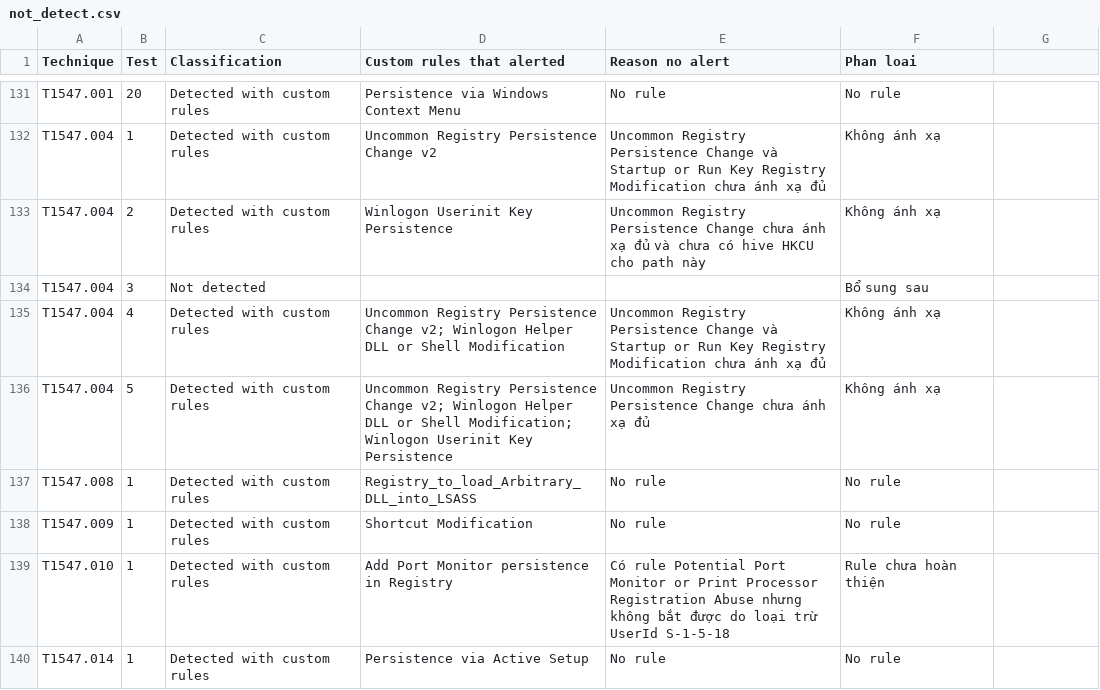
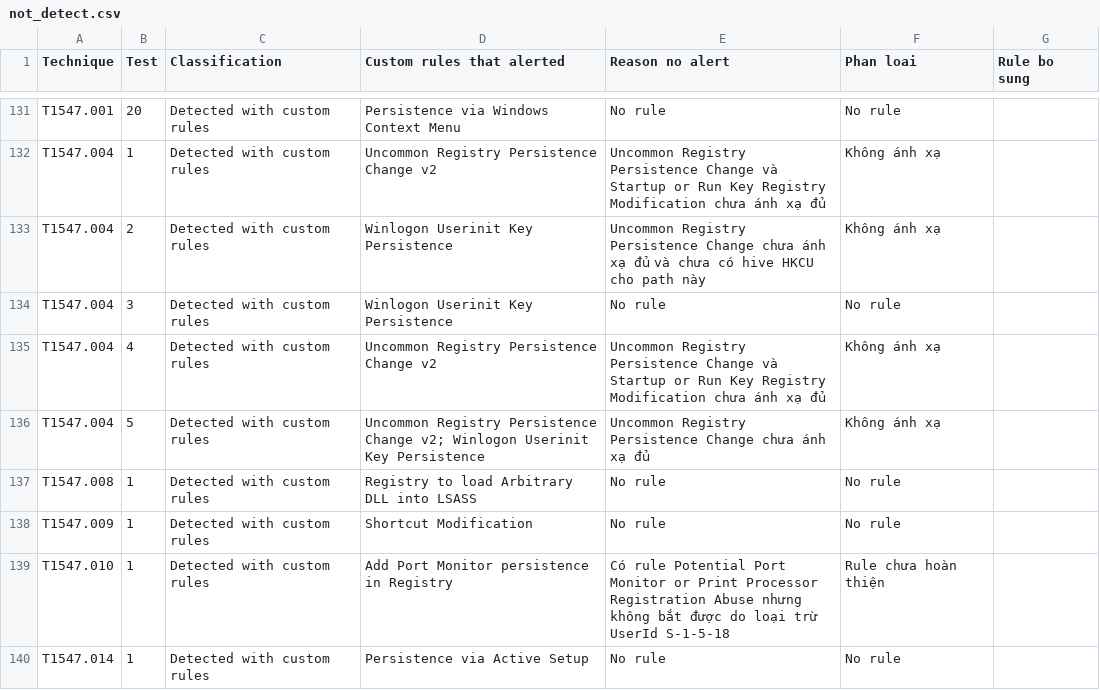
Before and after one commit to nqghuy/ElasticStackLab, a CSV file: src/not_detect.csv, drawn as a sheet; only a part is shown, gaps mark what is left out; the diff covers the shown part only.

```diff
--- a/src/not_detect.csv
+++ b/src/not_detect.csv
@@ -1 +1 @@
-Technique,Test,Classification,Custom rules that alerted,Reason no alert,Phan loai
+Technique,Test,Classification,Custom rules that alerted,Reason no alert,Phan loai, Rule bo sung
@@ -133,6 +133,6 @@ T1547.004,1,Detected with custom rules,Uncommon Registry Persistence Change v2,
 T1547.004,2,Detected with custom rules,Winlogon Userinit Key Persistence, Uncommon Registry Persistence Change chưa ánh xạ đủ và chưa có hive HKCU cho path này,Không ánh xạ
-T1547.004,3,Not detected,,,Bổ sung sau
-T1547.004,4,Detected with custom rules,Uncommon Registry Persistence Change v2; Winlogon Helper DLL or Shell Modification, Uncommon Registry Persistence Change và Startup or Run Key Registry Modification chưa ánh xạ đủ ,Không ánh xạ
-T1547.004,5,Detected with custom rules,Uncommon Registry Persistence Change v2; Winlogon Helper DLL or Shell Modification; Winlogon Userinit Key Persistence, Uncommon Registry Persistence Change  chưa ánh xạ đủ,Không ánh xạ
-T1547.008,1,Detected with custom rules,Registry_to_load_Arbitrary_DLL_into_LSASS, No rule,No rule
+T1547.004,3,Detected with custom rules,Winlogon Userinit Key Persistence, No rule, No rule
+T1547.004,4,Detected with custom rules,Uncommon Registry Persistence Change v2, Uncommon Registry Persistence Change và Startup or Run Key Registry Modification chưa ánh xạ đủ ,Không ánh xạ
+T1547.004,5,Detected with custom rules,Uncommon Registry Persistence Change v2; Winlogon Userinit Key Persistence, Uncommon Registry Persistence Change  chưa ánh xạ đủ,Không ánh xạ
+T1547.008,1,Detected with custom rules,Registry to load Arbitrary DLL into LSASS, No rule,No rule
 T1547.009,1,Detected with custom rules,Shortcut Modification, No rule,No rule
```
Also changed, not shown: 48 edited cells elsewhere in this file, src/atomic_report/tables/test_detection_source.csv, 38 other files.
